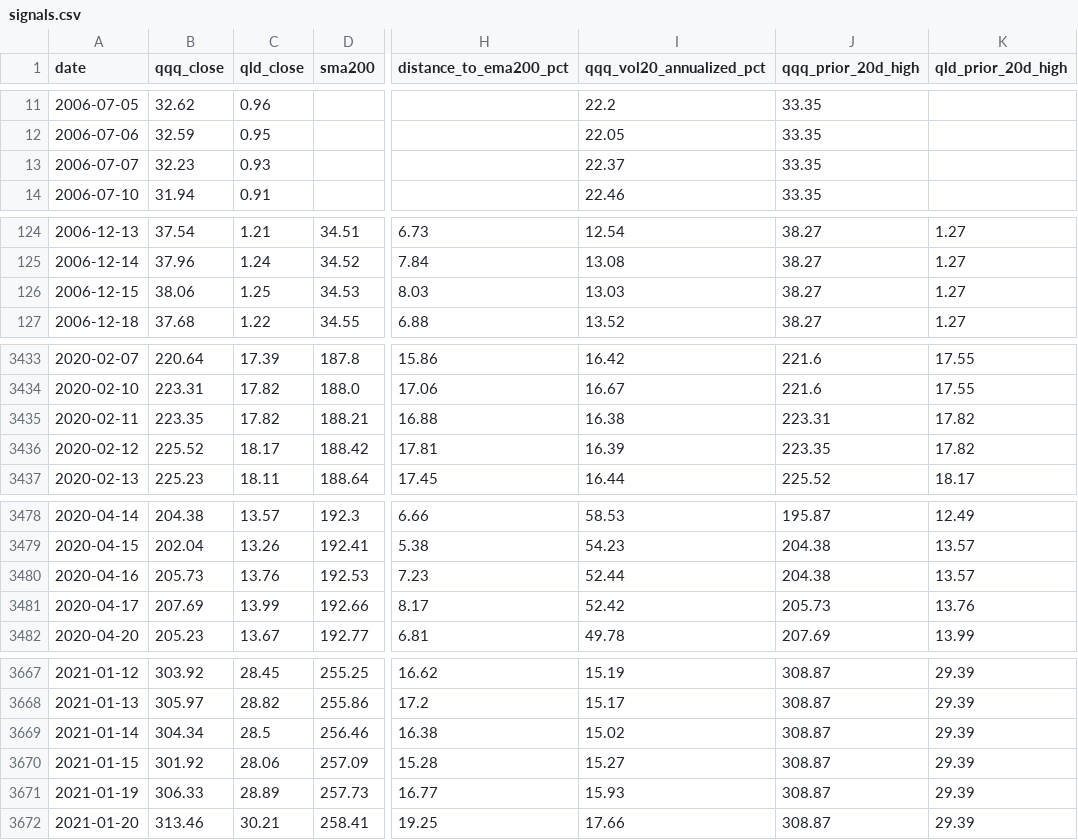
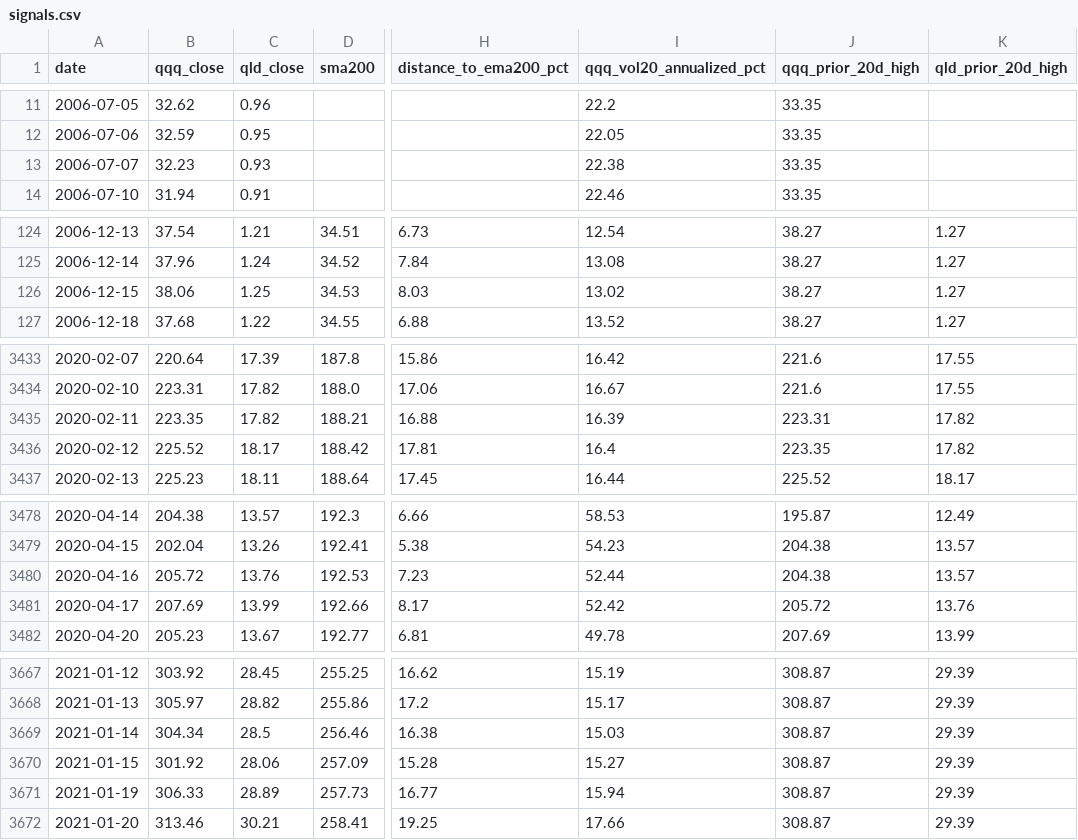
Before and after one commit to AIPeterLab/qqq-qld-signal-desk, a CSV file: data/signals.csv, drawn as a sheet; only a part is shown, gaps mark what is left out; the diff covers the shown part only; the diff names each change by its address in the sheet, - before the commit and + after, or states it on an @@ line.

```diff
--- a/data/signals.csv
+++ b/data/signals.csv
-I13 (qqq_vol20_annualized_pct): 22.37
+I13 (qqq_vol20_annualized_pct): 22.38
-I126 (qqq_vol20_annualized_pct): 13.03
+I126 (qqq_vol20_annualized_pct): 13.02
-I3435 (qqq_vol20_annualized_pct): 16.38
+I3435 (qqq_vol20_annualized_pct): 16.39
-I3436 (qqq_vol20_annualized_pct): 16.39
+I3436 (qqq_vol20_annualized_pct): 16.4
-B3480 (qqq_close): 205.73
+B3480 (qqq_close): 205.72
-J3481 (qqq_prior_20d_high): 205.73
+J3481 (qqq_prior_20d_high): 205.72
-I3669 (qqq_vol20_annualized_pct): 15.02
+I3669 (qqq_vol20_annualized_pct): 15.03
-I3671 (qqq_vol20_annualized_pct): 15.93
+I3671 (qqq_vol20_annualized_pct): 15.94
```
Also changed, not shown: 1 added row and 85 edited cells elsewhere in this file, 1 other file.
